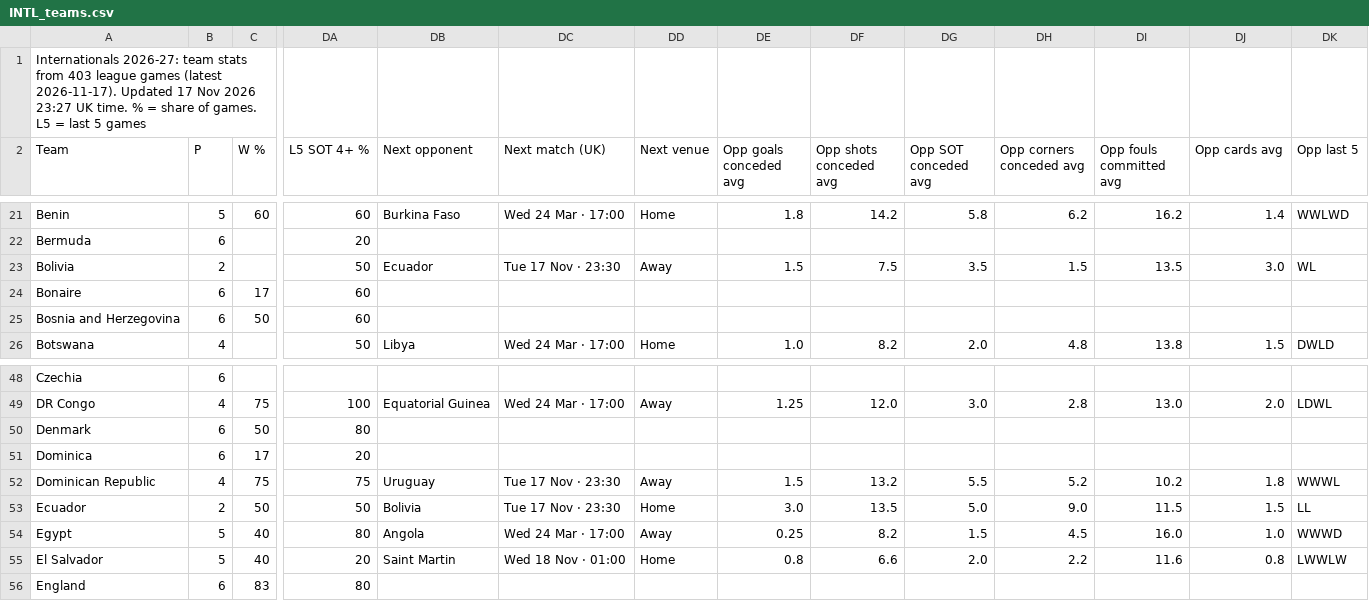
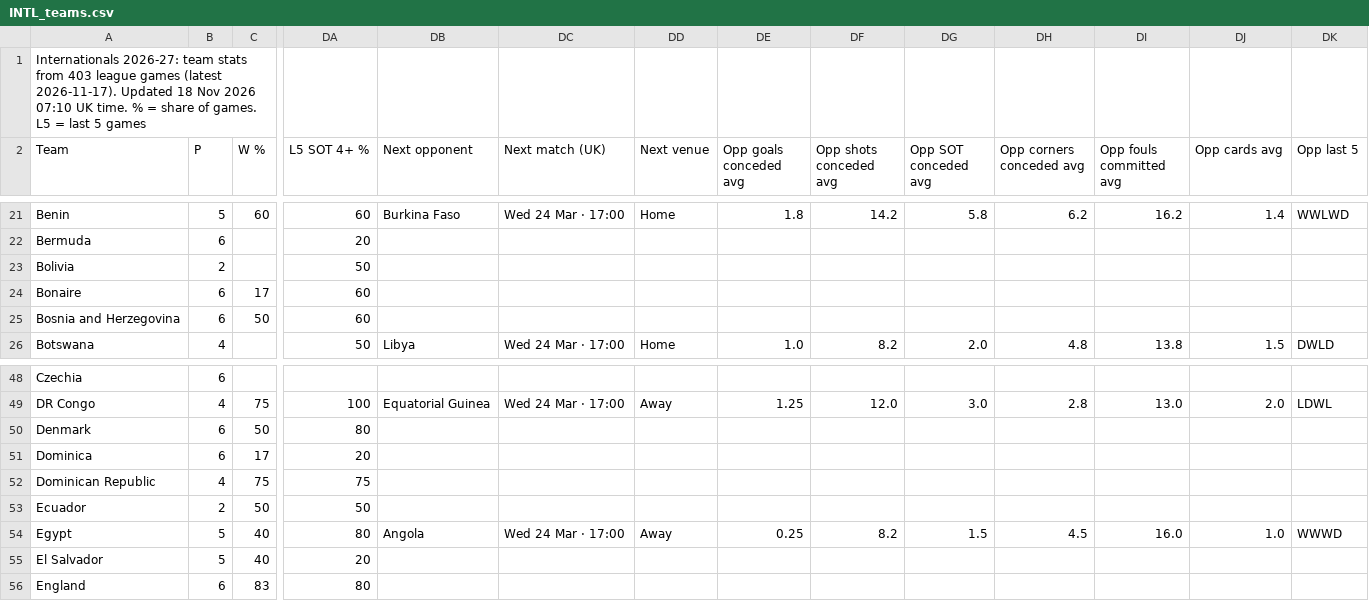
Before and after one commit to 7wilite7/Football-Stats, a CSV file: out/INTL_teams.csv, drawn as a sheet; only a part is shown, gaps mark what is left out; the diff covers the shown part only; the diff names each change by its address in the sheet, - before the commit and + after, or states it on an @@ line.

```diff
--- a/out/INTL_teams.csv
+++ b/out/INTL_teams.csv
-A1 (Team): …2026-11-17). Updated 17 Nov 2026 23:27 UK time.…
+A1 (Team): …2026-11-17). Updated 18 Nov 2026 07:10 UK time.…
-DB23 (Next opponent): Ecuador
+DB23 (Next opponent): (empty)
-DC23 (Next match (UK)): Tue 17 Nov · 23:30
+DC23 (Next match (UK)): (empty)
-DD23 (Next venue): Away
+DD23 (Next venue): (empty)
-DE23 (Opp goals conceded avg): 1.5
+DE23 (Opp goals conceded avg): (empty)
-DF23 (Opp shots conceded avg): 7.5
+DF23 (Opp shots conceded avg): (empty)
-DG23 (Opp SOT conceded avg): 3.5
+DG23 (Opp SOT conceded avg): (empty)
-DH23 (Opp corners conceded avg): 1.5
+DH23 (Opp corners conceded avg): (empty)
-DI23 (Opp fouls committed avg): 13.5
+DI23 (Opp fouls committed avg): (empty)
-DJ23 (Opp cards avg): 3.0
+DJ23 (Opp cards avg): (empty)
-DK23 (Opp last 5): WL
+DK23 (Opp last 5): (empty)
-DB52 (Next opponent): Uruguay
+DB52 (Next opponent): (empty)
-DC52:DC53 (Next match (UK)): Tue 17 Nov · 23:30
+DC52:DC53 (Next match (UK)): (empty)
-DD52 (Next venue): Away
+DD52 (Next venue): (empty)
-DE52 (Opp goals conceded avg): 1.5
+DE52 (Opp goals conceded avg): (empty)
-DF52 (Opp shots conceded avg): 13.2
+DF52 (Opp shots conceded avg): (empty)
-DG52 (Opp SOT conceded avg): 5.5
+DG52 (Opp SOT conceded avg): (empty)
-DH52 (Opp corners conceded avg): 5.2
+DH52 (Opp corners conceded avg): (empty)
-DI52 (Opp fouls committed avg): 10.2
+DI52 (Opp fouls committed avg): (empty)
-DJ52 (Opp cards avg): 1.8
+DJ52 (Opp cards avg): (empty)
-DK52 (Opp last 5): WWWL
+DK52 (Opp last 5): (empty)
-DB53 (Next opponent): Bolivia
+DB53 (Next opponent): (empty)
-DD53 (Next venue): Home
+DD53 (Next venue): (empty)
-DE53 (Opp goals conceded avg): 3.0
+DE53 (Opp goals conceded avg): (empty)
-DF53 (Opp shots conceded avg): 13.5
+DF53 (Opp shots conceded avg): (empty)
-DG53 (Opp SOT conceded avg): 5.0
+DG53 (Opp SOT conceded avg): (empty)
-DH53 (Opp corners conceded avg): 9.0
+DH53 (Opp corners conceded avg): (empty)
-DI53 (Opp fouls committed avg): 11.5
+DI53 (Opp fouls committed avg): (empty)
-DJ53 (Opp cards avg): 1.5
+DJ53 (Opp cards avg): (empty)
-DK53 (Opp last 5): LL
+DK53 (Opp last 5): (empty)
-DB55 (Next opponent): Saint Martin
+DB55 (Next opponent): (empty)
-DC55 (Next match (UK)): Wed 18 Nov · 01:00
+DC55 (Next match (UK)): (empty)
-DD55 (Next venue): Home
+DD55 (Next venue): (empty)
-DE55 (Opp goals conceded avg): 0.8
+DE55 (Opp goals conceded avg): (empty)
-DF55 (Opp shots conceded avg): 6.6
+DF55 (Opp shots conceded avg): (empty)
-DG55 (Opp SOT conceded avg): 2.0
+DG55 (Opp SOT conceded avg): (empty)
-DH55 (Opp corners conceded avg): 2.2
+DH55 (Opp corners conceded avg): (empty)
-DI55 (Opp fouls committed avg): 11.6
+DI55 (Opp fouls committed avg): (empty)
-DJ55 (Opp cards avg): 0.8
+DJ55 (Opp cards avg): (empty)
-DK55 (Opp last 5): LWWLW
+DK55 (Opp last 5): (empty)
```
Also changed, not shown: 98 edited cells elsewhere in this file, out/BUNDESLIGA_players.csv, out/EPL_players.csv, 38 other files.
